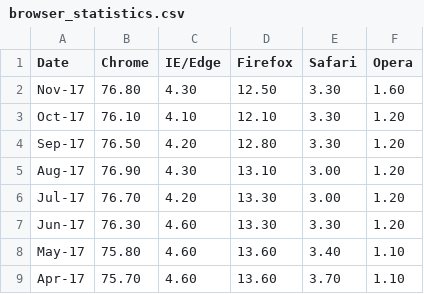
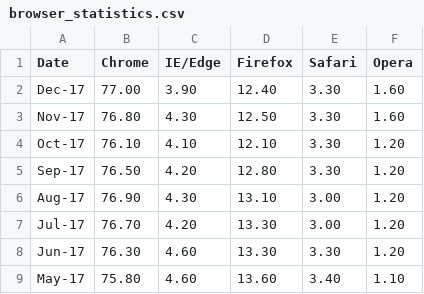
Before and after one commit to abrahamdu/abrahamdu.github.io, a CSV file: blog/data/browser_statistics.csv, drawn as a sheet; only a part is shown; the shorter side is filled out with more unchanged rows.

Commit message:
Update

```diff
--- a/blog/data/browser_statistics.csv
+++ b/blog/data/browser_statistics.csv
@@ -1,2 +1,3 @@
 Date,Chrome,IE/Edge,Firefox,Safari,Opera
+Dec-17,77.00,3.90,12.40,3.30,1.60
 Nov-17,76.80,4.30,12.50,3.30,1.60
```
